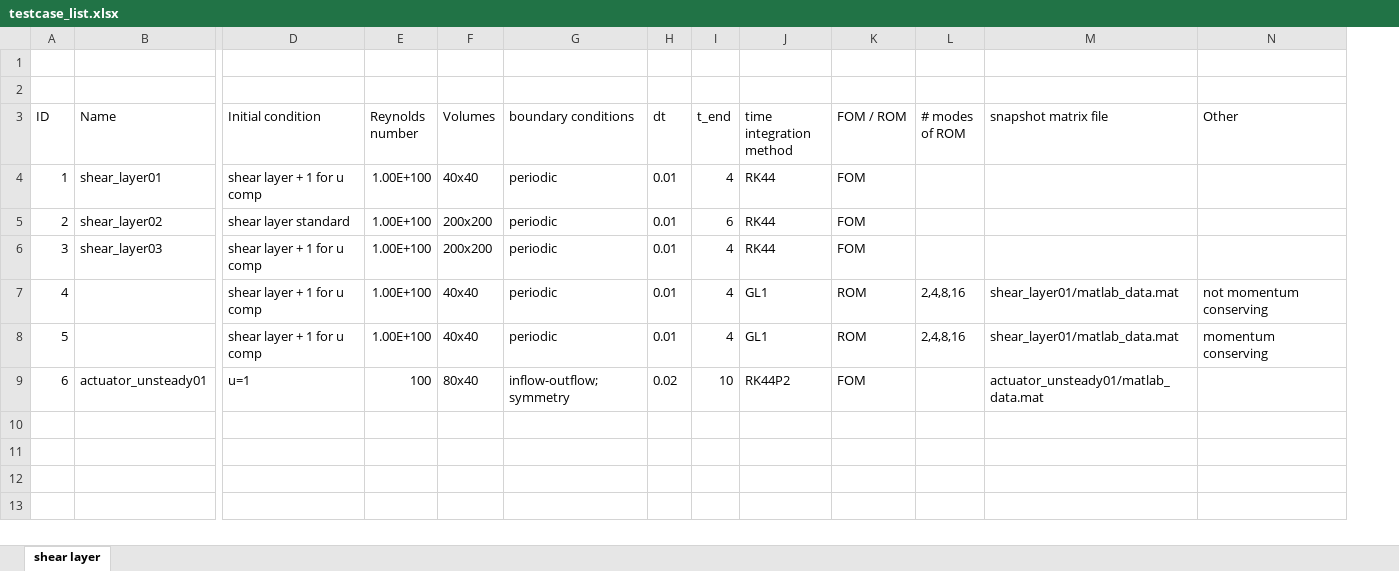
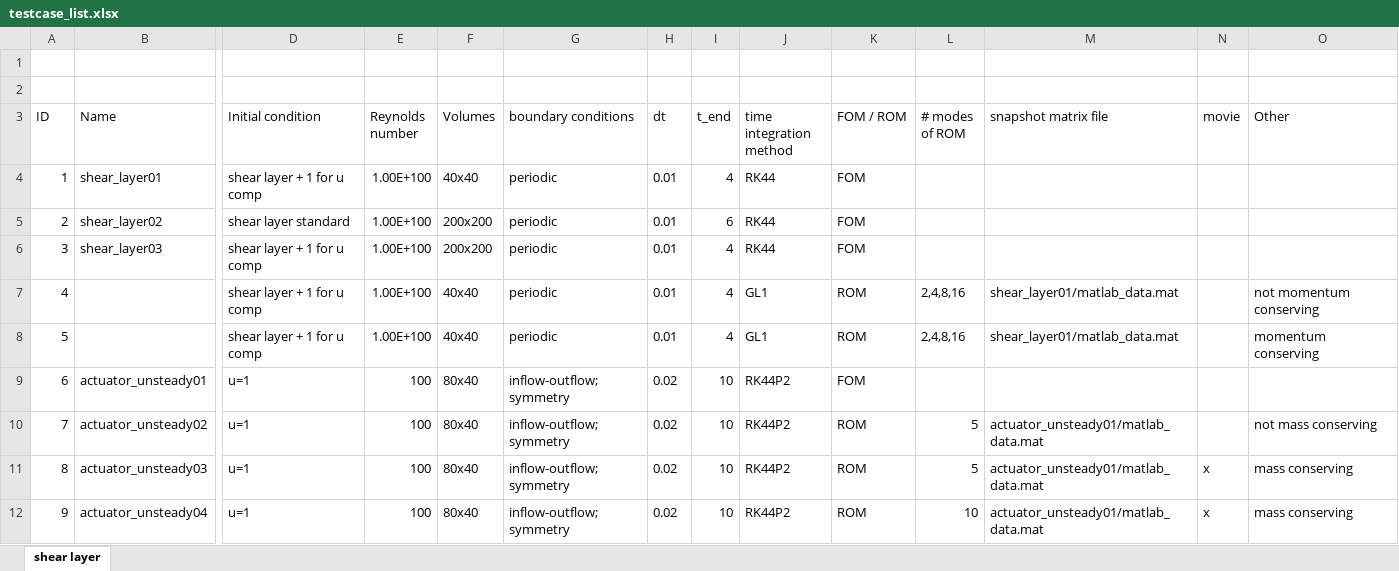
Before and after one commit to bsanderse/INS2D, an Excel workbook: results/testcase_list.xlsx, sheet shear layer, drawn as a sheet; only a part is shown, gaps mark what is left out; values as stored, in another font and other column widths than the file's, no borders; table styles not drawn; rows hold the shown columns only; the diff names each change by its address in the sheet, - before the commit and + after, or states it on an @@ line.

Commit message:
non-homogeneous BC for ROM
* added non-homogeneous BC capability for ROM
* solves Poisson equation to get BC contribution, which is subtracted from snapshot matrix
* both explicit and implicit time integration have been tested

```diff
--- a/results/testcase_list.xlsx (sheet shear layer)
+++ b/results/testcase_list.xlsx (sheet shear layer)
+column N (movie), empty
-M9 (snapshot matrix file): actuator_unsteady01/matlab_data.mat
+M9 (snapshot matrix file): (empty)
+row 10: 7 | actuator_unsteady02 | u=1 | 100 | 80x40 | inflow-outflow; symmetry | 0.02 | 10 | RK44P2 | ROM | 5 | actuator_unsteady01/matlab_data.mat |  | not mass conserving
+row 11: 8 | actuator_unsteady03 | u=1 | 100 | 80x40 | inflow-outflow; symmetry | 0.02 | 10 | RK44P2 | ROM | 5 | actuator_unsteady01/matlab_data.mat | x | mass conserving
+row 12: 9 | actuator_unsteady04 | u=1 | 100 | 80x40 | inflow-outflow; symmetry | 0.02 | 10 | RK44P2 | ROM | 10 | actuator_unsteady01/matlab_data.mat | x | mass conserving
```
Also changed, not shown: 15 other files.
